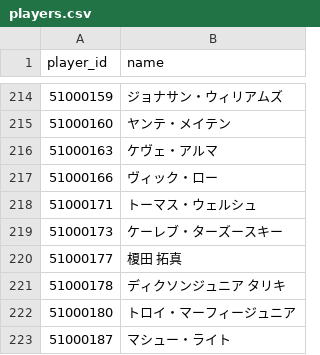
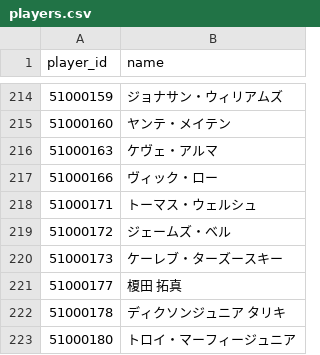
Before and after one commit to yozamaru/bpredict, a CSV file: web/data/players.csv, drawn as a sheet; only a part is shown, gaps mark what is left out; the shorter side is filled out with more unchanged rows.

```diff
--- a/web/data/players.csv
+++ b/web/data/players.csv
@@ -218,2 +218,3 @@ player_id,name
 51000171,トーマス・ウェルシュ
+51000172,ジェームズ・ベル
 51000173,ケーレブ・ターズースキー
```
Also changed, not shown: 24 other files.
